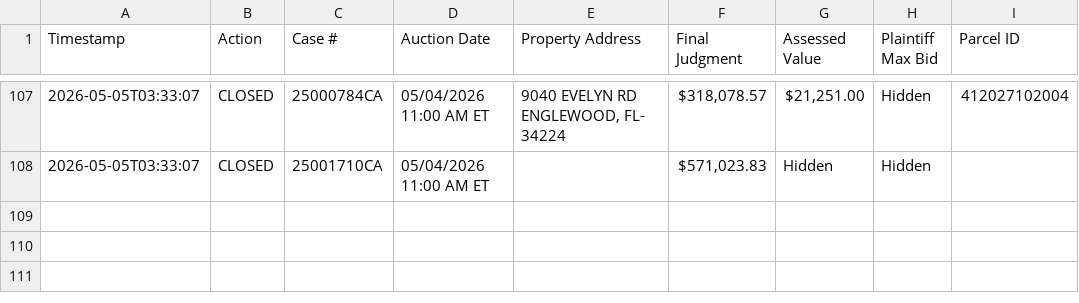
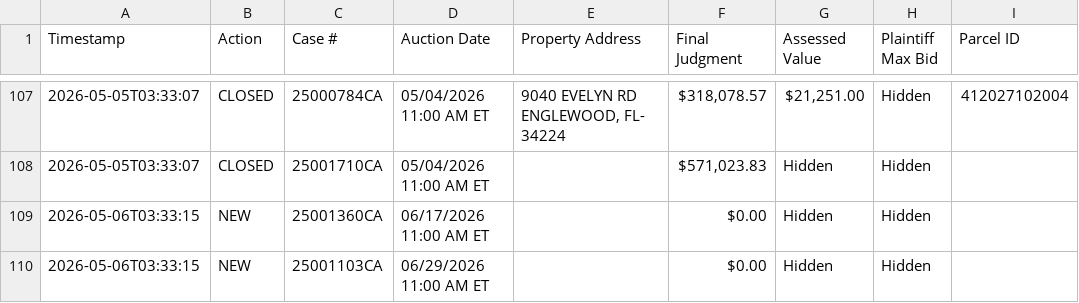
Before and after one commit to figlesias7/realforeclose-charlotte, a CSV file: data/event_log.csv, drawn as a sheet; only a part is shown, gaps mark what is left out.

```diff
--- a/data/event_log.csv
+++ b/data/event_log.csv
@@ -108 +108,3 @@ Timestamp,Action,Case #,Auction Date,Property Address,Final Judgment,Assessed Va
 2026-05-05T03:33:07,CLOSED,25001710CA,05/04/2026 11:00 AM ET,,"$571,023.83",Hidden,Hidden,
+2026-05-06T03:33:15,NEW,25001360CA,06/17/2026 11:00 AM ET,,$0.00,Hidden,Hidden,
+2026-05-06T03:33:15,NEW,25001103CA,06/29/2026 11:00 AM ET,,$0.00,Hidden,Hidden,
```
Also changed, not shown: data/all_seen.csv, 3 other files.
